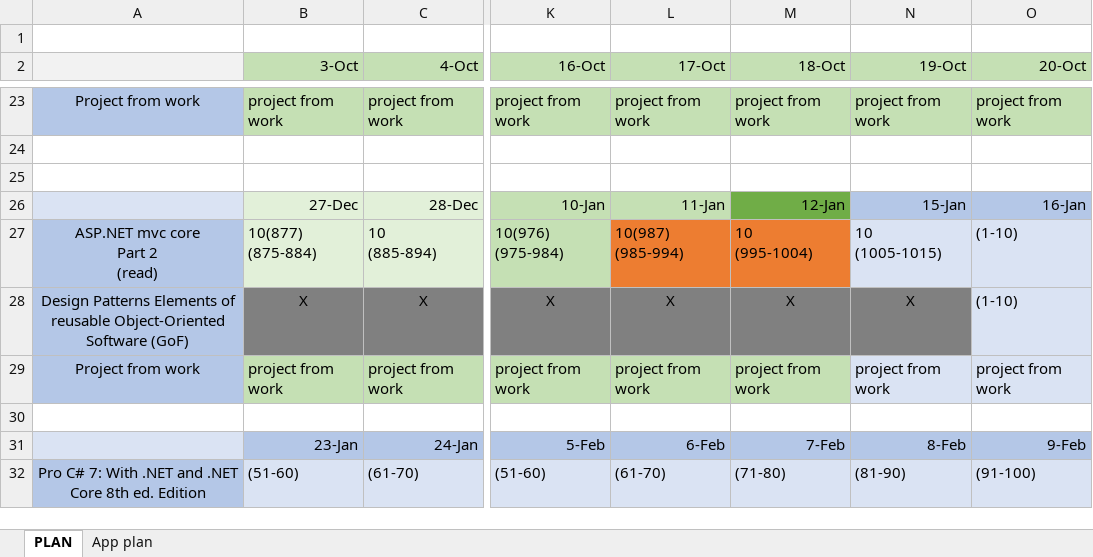
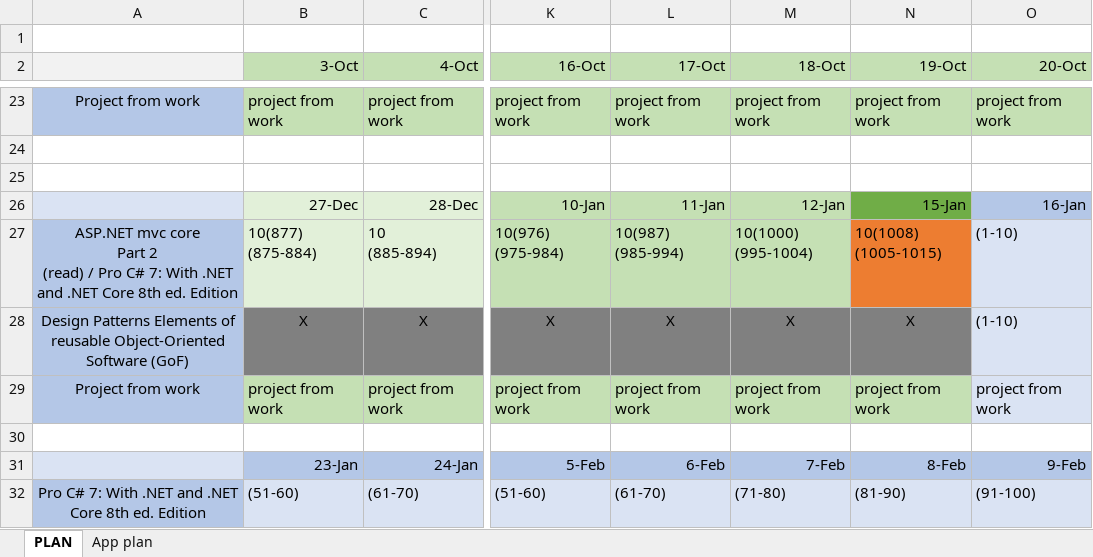
Before and after one commit to MargaretSmoliakova/Self-Improvement-PLAN, an Excel workbook: PLAN_Workflow.xlsx, sheet PLAN, drawn as a sheet; only a part is shown, gaps mark what is left out; values as stored, in another font and other column widths than the file's, no borders; ↵ is a line break in a cell; the diff names each change by its address in the sheet, - before the commit and + after, or states it on an @@ line.

Commit message:
asp

```diff
--- a/PLAN_Workflow.xlsx (sheet PLAN)
+++ b/PLAN_Workflow.xlsx (sheet PLAN)
-M26 fill: #70AD47
+M26 fill: #C5E0B4
-N26 fill: #B4C7E7
+N26 fill: #70AD47
-A27: …2 ↵ (read)
+A27: …2 ↵ (read) / Pro C# 7: With .NET and .NET Core 8th ed. Edition
-L27:M27 fill: #ED7D31
+L27:M27 fill: #C5E0B4
-M27 (18-Oct): 10 ↵ (995-1004)
+M27 (18-Oct): 10(1000) ↵ (995-1004)
-N27 (19-Oct): 10 ↵ (1005-1015)
+N27 (19-Oct): 10(1008) ↵ (1005-1015)
-N27 fill: #DAE3F3
+N27 fill: #ED7D31
-N29 fill: #DAE3F3
+N29 fill: #C5E0B4
```
